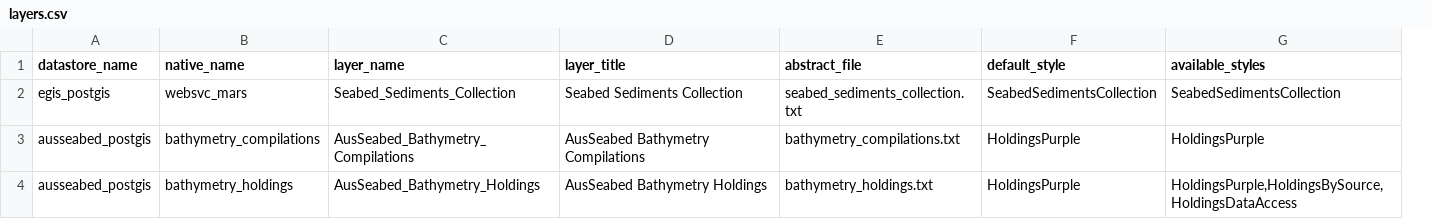
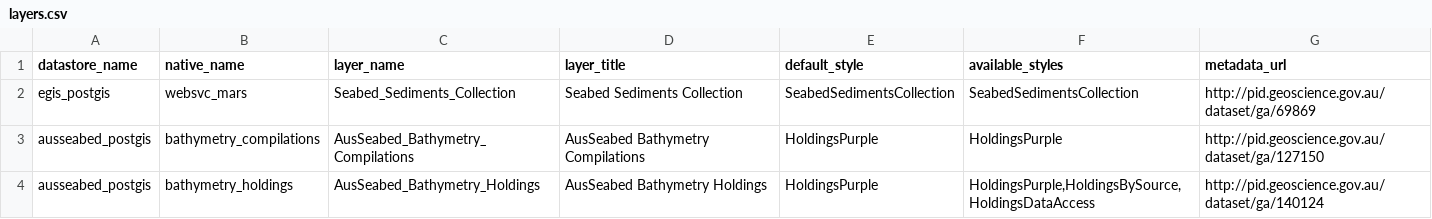
Before and after one commit to ausseabed/warehouse-ogc-webservices, a CSV file: geoserver/geoserverpush/vector_config/layers.csv, drawn as a sheet; removed rows and columns are numbered as before the commit, all else as after; the diff names each change by its address in the sheet, - before the commit and + after, or states it on an @@ line.

Commit message:
GAMDDP-75: Retrieve vector layer abstract from metadata

```diff
--- a/geoserver/geoserverpush/vector_config/layers.csv
+++ b/geoserver/geoserverpush/vector_config/layers.csv
-column E (abstract_file), rows 2-4: seabed_sediments_collection.txt | bathymetry_compilations.txt | bathymetry_holdings.txt
+column G (metadata_url), rows 2-4: http://pid.geoscience.gov.au/dataset/ga/69869 | http://pid.geoscience.gov.au/dataset/ga/127150 | http://pid.geoscience.gov.au/dataset/ga/140124
```
Also changed, not shown: 4 other files.
